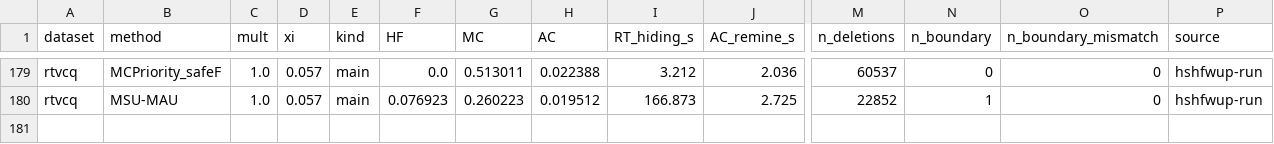
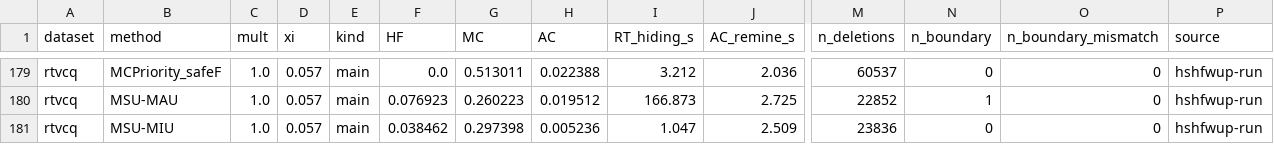
Before and after one commit to TrungDuong83/FWI_hiding_system, a CSV file: results/summary.csv, drawn as a sheet; only a part is shown, gaps mark what is left out; rows hold the shown columns only; the diff names each change by its address in the sheet, - before the commit and + after, or states it on an @@ line.

```diff
--- a/results/summary.csv
+++ b/results/summary.csv
+row 181: rtvcq | MSU-MIU | 1.0 | 0.057 | main | 0.038462 | 0.297398 | 0.005236 | 1.047 | 2.509 | 23836 | 0 | 0 | hshfwup-run
```
Also changed, not shown: 2 other files.
